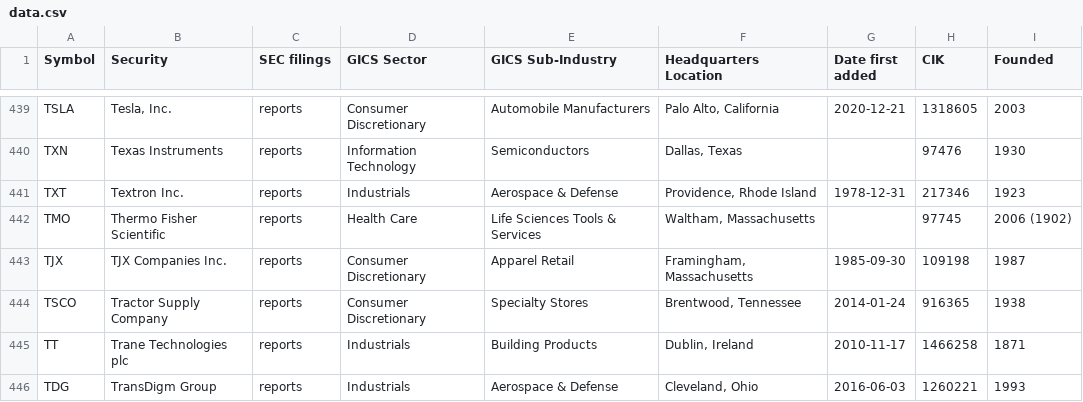
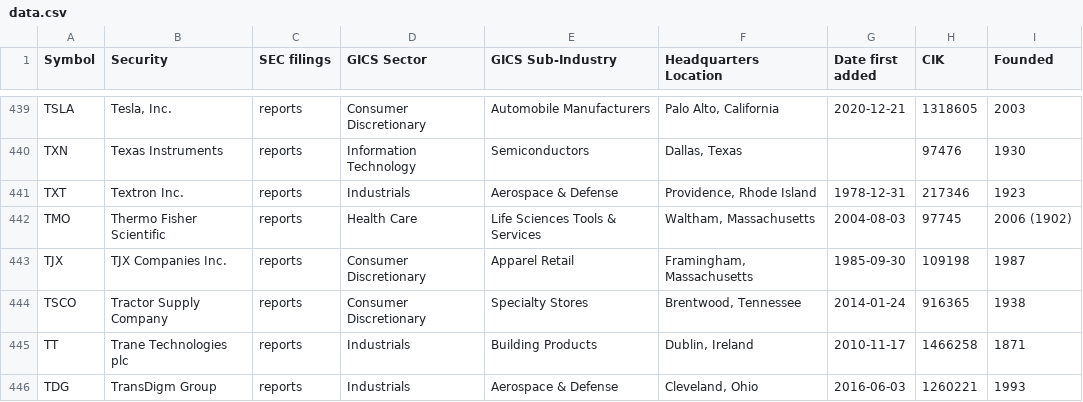
Before and after one commit to dylanroy/sandp500-dataset, a CSV file: data.csv, drawn as a sheet; only a part is shown, gaps mark what is left out.

Commit message:
Latest data: Mon Feb 22 03:04:07 UTC 2021

```diff
--- a/data.csv
+++ b/data.csv
@@ -441,3 +441,3 @@ TXN,Texas Instruments,reports,Information Technology,Semiconductors,"Dallas, Tex
 TXT,Textron Inc.,reports,Industrials,Aerospace & Defense,"Providence, Rhode Island",1978-12-31,217346,1923
-TMO,Thermo Fisher Scientific,reports,Health Care,Life Sciences Tools & Services,"Waltham, Massachusetts",,97745,2006 (1902)
+TMO,Thermo Fisher Scientific,reports,Health Care,Life Sciences Tools & Services,"Waltham, Massachusetts",2004-08-03,97745,2006 (1902)
 TJX,TJX Companies Inc.,reports,Consumer Discretionary,Apparel Retail,"Framingham, Massachusetts",1985-09-30,109198,1987
```
